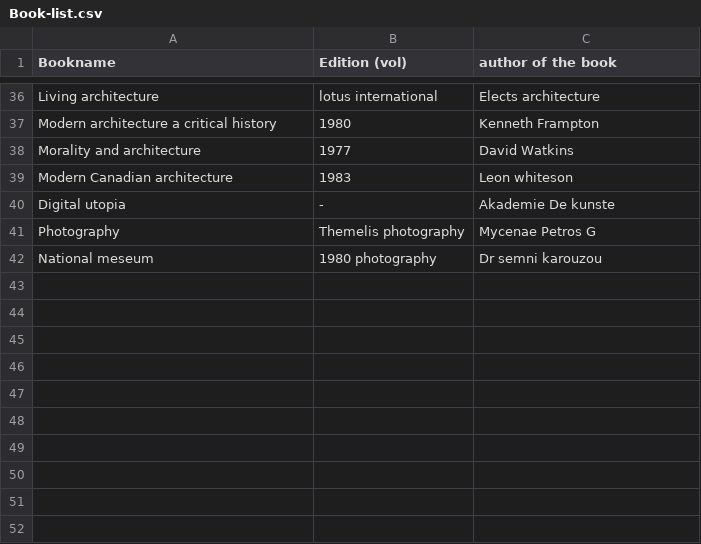
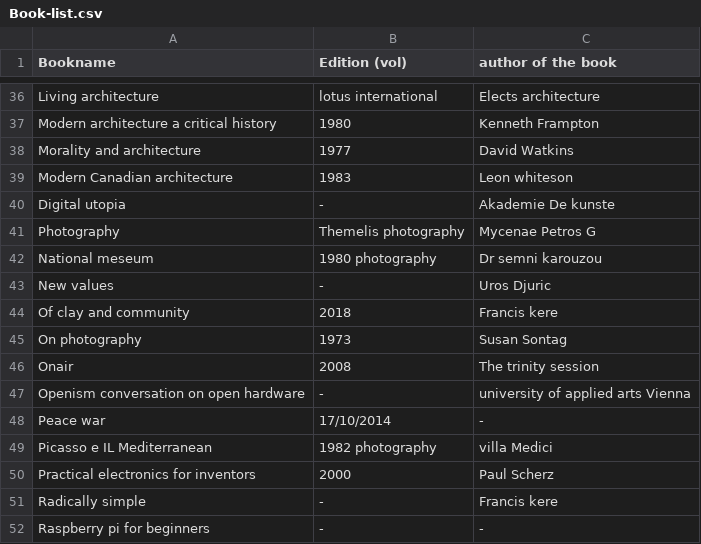
Before and after one commit to WeAreYEF/PAGarchLibrary, a CSV file: Book-list.csv, drawn as a sheet; only a part is shown, gaps mark what is left out; the diff names each change by its address in the sheet, - before the commit and + after, or states it on an @@ line.

Commit message:
Update Book-list.csv

```diff
--- a/Book-list.csv
+++ b/Book-list.csv
+row 43: New values | - | Uros Djuric
+row 44: Of clay and community | 2018 | Francis kere
+row 45: On photography | 1973 | Susan Sontag
+row 46: Onair | 2008 | The trinity session
+row 47: Openism conversation on open hardware | - | university of applied arts Vienna
+row 48: Peace war | 17/10/2014 | -
+row 49: Picasso e IL Mediterranean | 1982 photography | villa Medici
+row 50: Practical electronics for inventors | 2000 | Paul Scherz
+row 51: Radically simple | - | Francis kere
+row 52: Raspberry pi for beginners | - | -
```
